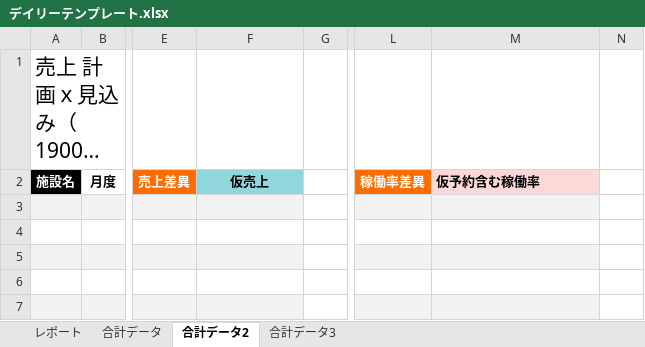
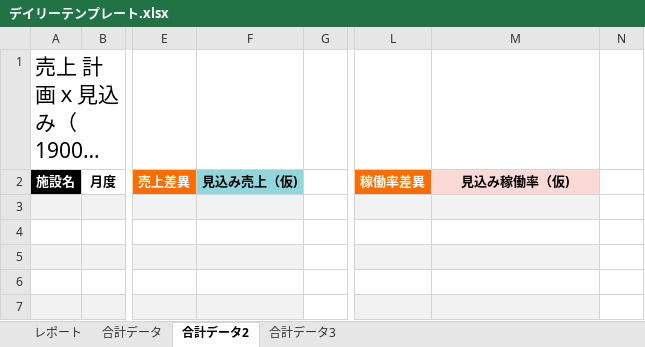
Before and after one commit to yonaka0406/rht-hotel-copy, an Excel workbook: api/components/デイリーテンプレート.xlsx, sheet 合計データ2, drawn as a sheet; only a part is shown, gaps mark what is left out; long unchanged cells end in …; values as stored, in another font and other column widths than the file's, no borders; conditional formats not drawn; the diff names each change by its address in the sheet, - before the commit and + after, or states it on an @@ line.

```diff
--- a/api/components/デイリーテンプレート.xlsx (sheet 合計データ2)
+++ b/api/components/デイリーテンプレート.xlsx (sheet 合計データ2)
-F2: 仮売上
+F2: 見込み売上（仮)
-M2: 仮予約含む稼働率
+M2: 見込み稼働率（仮)
-M2 alignment: left
+M2 alignment: center
```
Also changed, not shown: sheet 合計データ3, sheet 合計データ, charts or pictures.
